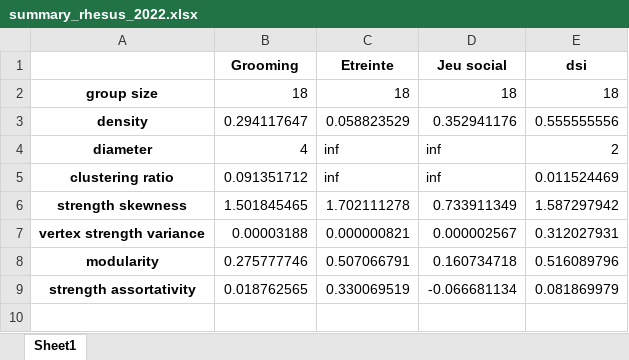
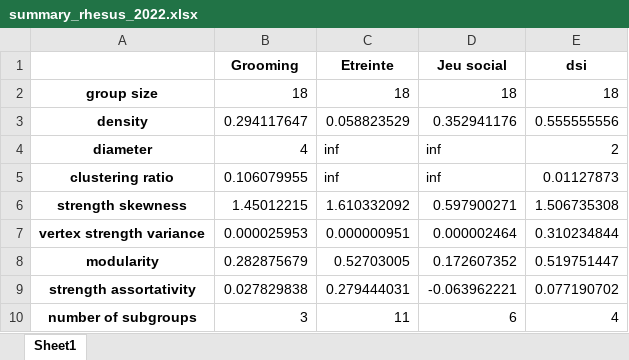
Before and after one commit to ArnaudM22/PSNA_DEV, an Excel workbook: Data/description/summary_rhesus_2022.xlsx, sheet Sheet1, drawn as a sheet; values as stored, in another font and other column widths than the file's, no borders; the diff names each change by its address in the sheet, - before the commit and + after, or states it on an @@ line.

```diff
--- a/Data/description/summary_rhesus_2022.xlsx (sheet Sheet1)
+++ b/Data/description/summary_rhesus_2022.xlsx (sheet Sheet1)
-B5 (Grooming): 0.091351712
+B5 (Grooming): 0.106079955
-E5 (dsi): 0.011524469
+E5 (dsi): 0.01127873
-B6 (Grooming): 1.501845465
+B6 (Grooming): 1.45012215
-C6 (Etreinte): 1.702111278
+C6 (Etreinte): 1.610332092
-D6 (Jeu social): 0.733911349
+D6 (Jeu social): 0.597900271
-E6 (dsi): 1.587297942
+E6 (dsi): 1.506735308
-B7 (Grooming): 0.00003188
+B7 (Grooming): 0.000025953
-C7 (Etreinte): 0.000000821
+C7 (Etreinte): 0.000000951
-D7 (Jeu social): 0.000002567
+D7 (Jeu social): 0.000002464
-E7 (dsi): 0.312027931
+E7 (dsi): 0.310234844
-B8 (Grooming): 0.275777746
+B8 (Grooming): 0.282875679
-C8 (Etreinte): 0.507066791
+C8 (Etreinte): 0.52703005
-D8 (Jeu social): 0.160734718
+D8 (Jeu social): 0.172607352
-E8 (dsi): 0.516089796
+E8 (dsi): 0.519751447
-B9 (Grooming): 0.018762565
+B9 (Grooming): 0.027829838
-C9 (Etreinte): 0.330069519
+C9 (Etreinte): 0.279444031
-D9 (Jeu social): -0.066681134
+D9 (Jeu social): -0.063962221
-E9 (dsi): 0.081869979
+E9 (dsi): 0.077190702
+row 10: number of subgroups | 3 | 11 | 6 | 4
```
Also changed, not shown: Data/description/summary_rhesus_2021.xlsx, Data/description/summary_sai_2023.xlsx, 16 other files.
